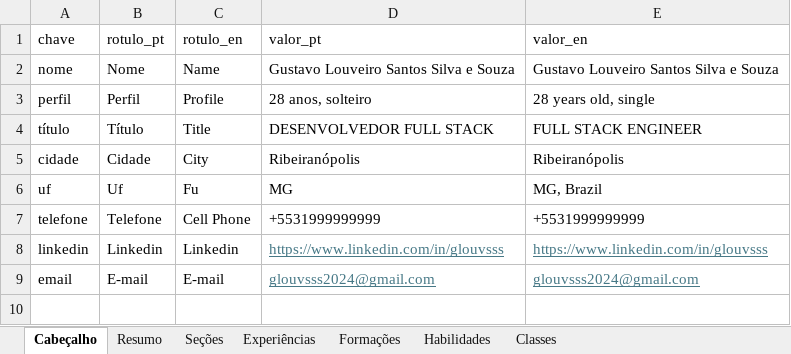
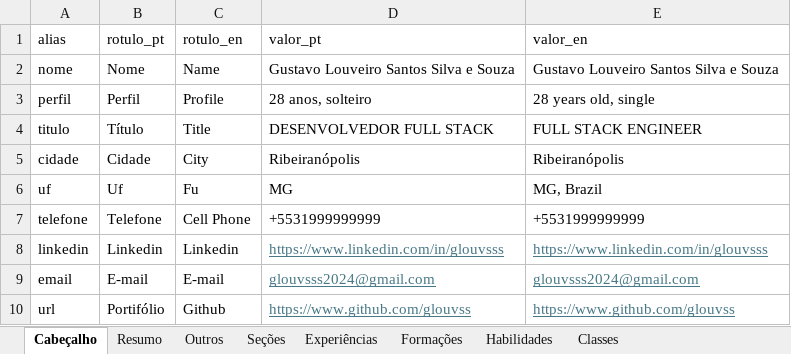
Before and after one commit to gabrielmrp/cvgen, an Excel workbook: dados_exemplo.xlsx, sheet Cabeçalho, drawn as a sheet; values as stored, in another font and other column widths than the file's, no borders; the diff names each change by its address in the sheet, - before the commit and + after, or states it on an @@ line.

Commit message:
Atualização de área de resumo, inserção da opção de comentário, parametrização do cabeçalho

```diff
--- a/dados_exemplo.xlsx (sheet Cabeçalho)
+++ b/dados_exemplo.xlsx (sheet Cabeçalho)
+sheet tab: Outros
-A1: chave
+A1: alias
-A4 (alias): título
+A4 (alias): titulo
+row 10: url | Portifólio | Github | https://www.github.com/glouvss | https://www.github.com/glouvss
```
Also changed, not shown: sheet Formações, sheet Experiências, sheet Seções, sheet Resumo, 13 other files.
